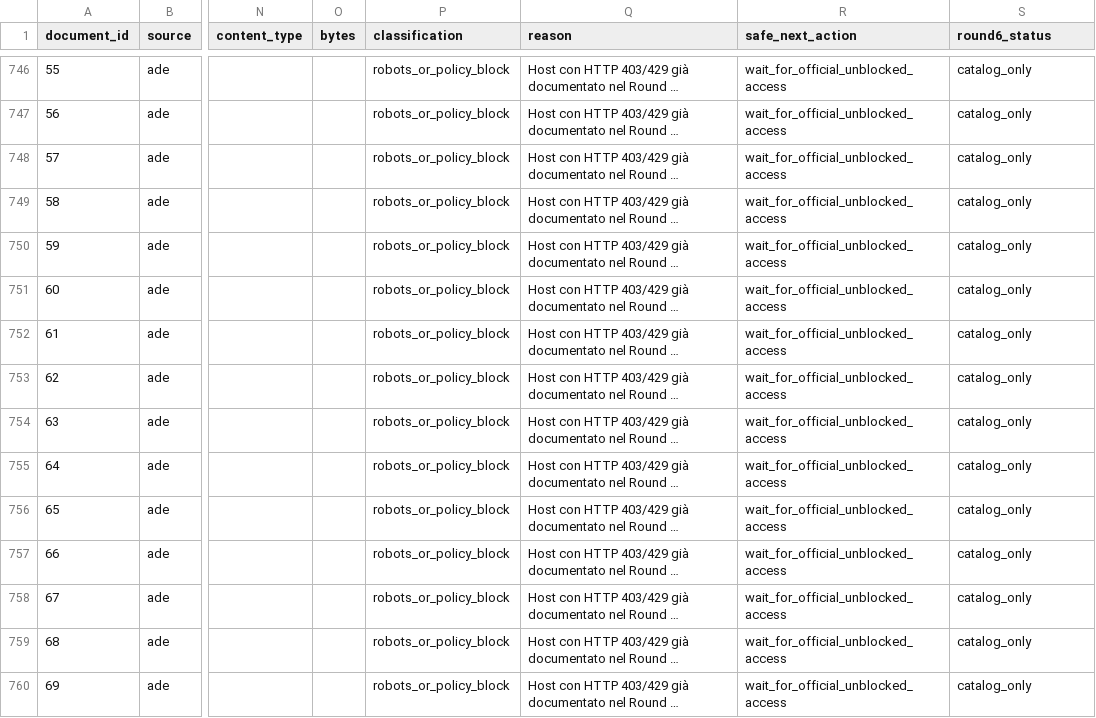
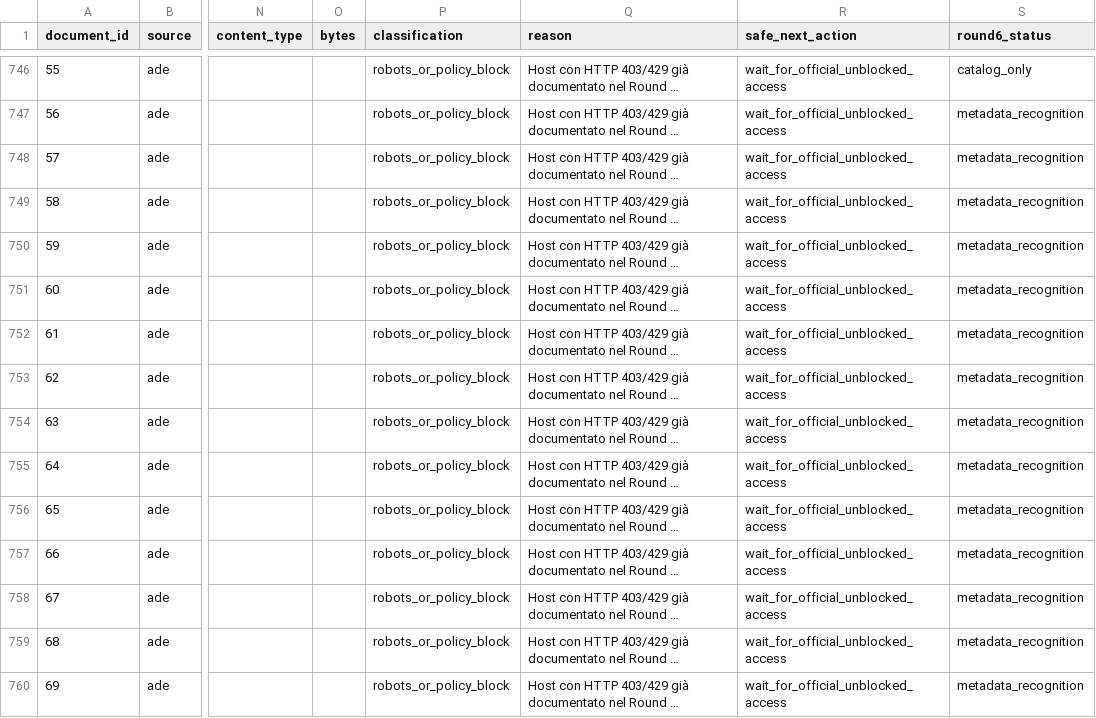
Before and after one commit to lucalullo/burocrazia, a CSV file: benchmarks/results/round6/missing_fingerprint_audit.csv, drawn as a sheet; only a part is shown, gaps mark what is left out; long unchanged cells end in …; the diff covers the shown part only; the diff names each change by its address in the sheet, - before the commit and + after, or states it on an @@ line.

Commit message:
Record Round 6 evaluation and preserve versioned historical regressions

```diff
--- a/benchmarks/results/round6/missing_fingerprint_audit.csv
+++ b/benchmarks/results/round6/missing_fingerprint_audit.csv
-S747:S760 (round6_status): catalog_only
+S747:S760 (round6_status): metadata_recognition
```
Also changed, not shown: 163 edited cells elsewhere in this file, benchmarks/results/round6/missing_fingerprint_final.csv, benchmarks/results/round6/operational_support.csv, 42 other files.
